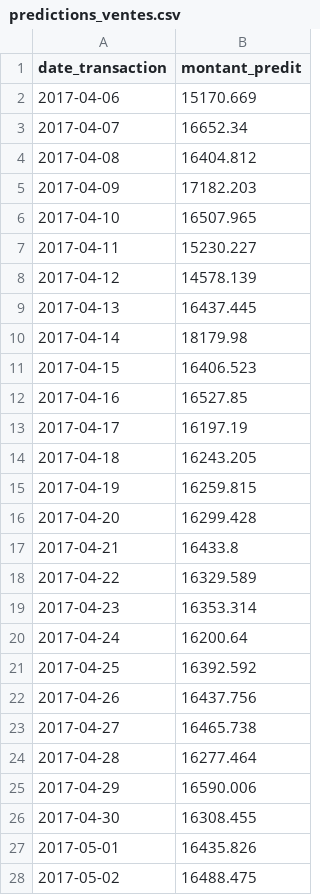
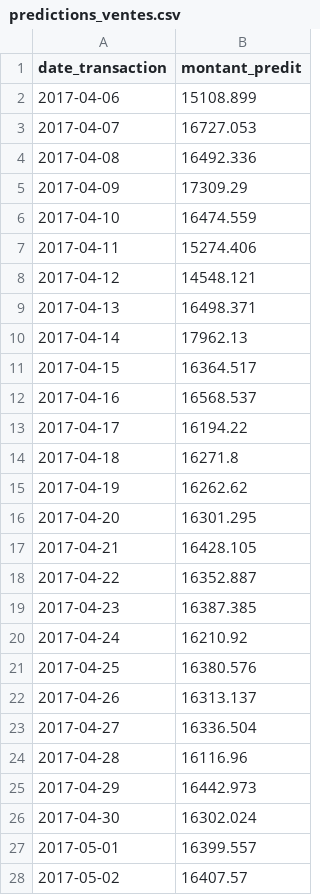
Before and after one commit to Aziz216-ui/talys-ml, a CSV file: data/raw/predictions_ventes.csv, drawn as a sheet; only a part is shown; the diff covers the shown part only.

```diff
--- a/data/raw/predictions_ventes.csv
+++ b/data/raw/predictions_ventes.csv
@@ -1,28 +1,28 @@
 date_transaction,montant_predit
-2017-04-06,15170.669
-2017-04-07,16652.34
-2017-04-08,16404.812
-2017-04-09,17182.203
-2017-04-10,16507.965
-2017-04-11,15230.227
-2017-04-12,14578.139
-2017-04-13,16437.445
-2017-04-14,18179.98
-2017-04-15,16406.523
-2017-04-16,16527.85
-2017-04-17,16197.19
-2017-04-18,16243.205
-2017-04-19,16259.815
-2017-04-20,16299.428
-2017-04-21,16433.8
-2017-04-22,16329.589
-2017-04-23,16353.314
-2017-04-24,16200.64
-2017-04-25,16392.592
-2017-04-26,16437.756
-2017-04-27,16465.738
-2017-04-28,16277.464
-2017-04-29,16590.006
-2017-04-30,16308.455
-2017-05-01,16435.826
-2017-05-02,16488.475
+2017-04-06,15108.899
+2017-04-07,16727.053
+2017-04-08,16492.336
+2017-04-09,17309.29
+2017-04-10,16474.559
+2017-04-11,15274.406
+2017-04-12,14548.121
+2017-04-13,16498.371
+2017-04-14,17962.13
+2017-04-15,16364.517
+2017-04-16,16568.537
+2017-04-17,16194.22
+2017-04-18,16271.8
+2017-04-19,16262.62
+2017-04-20,16301.295
+2017-04-21,16428.105
+2017-04-22,16352.887
+2017-04-23,16387.385
+2017-04-24,16210.92
+2017-04-25,16380.576
+2017-04-26,16313.137
+2017-04-27,16336.504
+2017-04-28,16116.96
+2017-04-29,16442.973
+2017-04-30,16302.024
+2017-05-01,16399.557
+2017-05-02,16407.57
```
Also changed, not shown: 3 edited cells elsewhere in this file, data/raw/ventes_combinees.csv, 2 other files.
